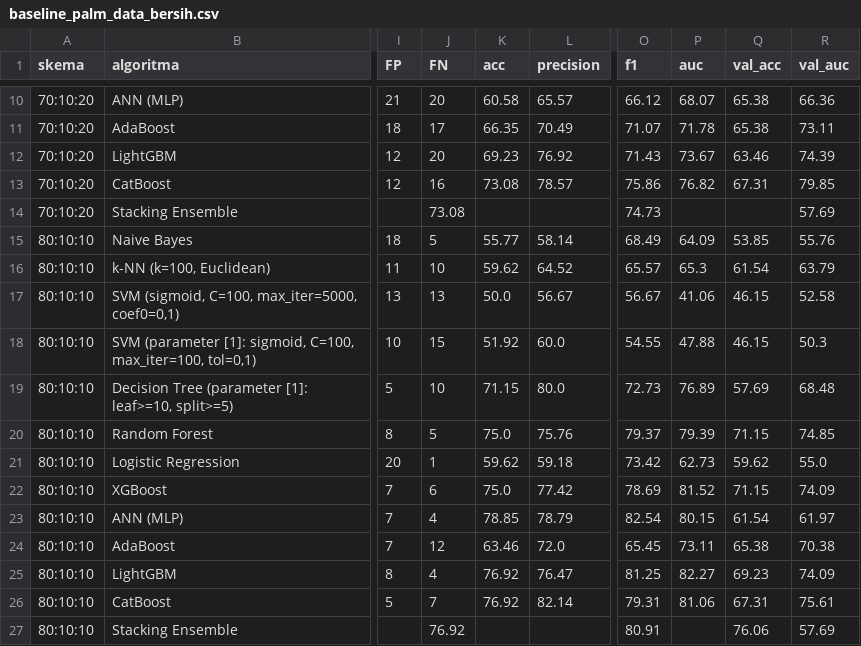
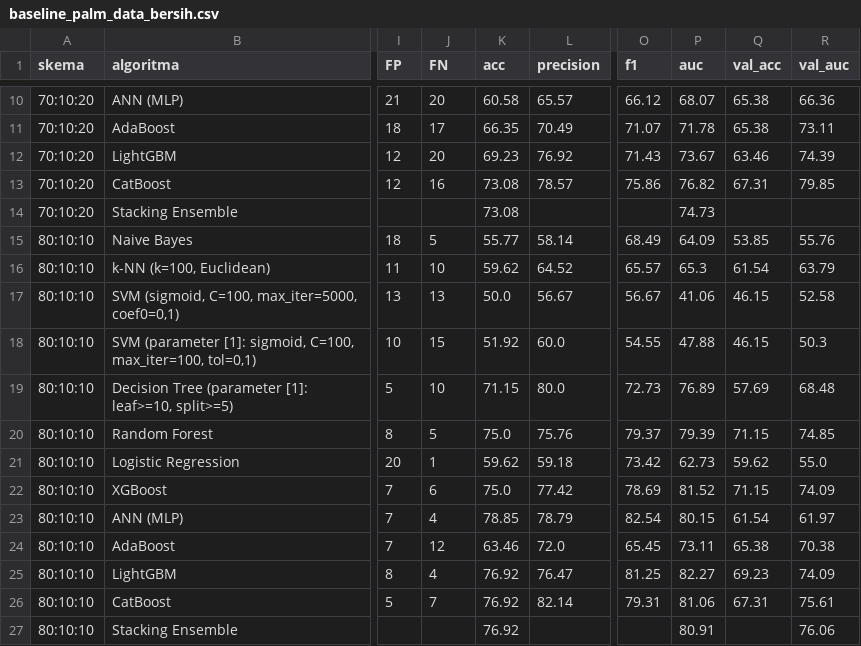
Before and after one commit to elzayn000/dl-deteksi-anemia, a CSV file: results/csv/baseline_palm_data_bersih.csv, drawn as a sheet; only a part is shown, gaps mark what is left out; the diff names each change by its address in the sheet, - before the commit and + after, or states it on an @@ line.

Commit message:
Align Stacking rows with reported manuscript results; leave unreported metrics blank

```diff
--- a/results/csv/baseline_palm_data_bersih.csv
+++ b/results/csv/baseline_palm_data_bersih.csv
-J14 (FN): 73.08
+J14 (FN): (empty)
-K14 (acc): (empty)
+K14 (acc): 73.08
-O14 (f1): 74.73
+O14 (f1): (empty)
-P14 (auc): (empty)
+P14 (auc): 74.73
-R14 (val_auc): 57.69
+R14 (val_auc): (empty)
-J27 (FN): 76.92
+J27 (FN): (empty)
-K27 (acc): (empty)
+K27 (acc): 76.92
-O27 (f1): 80.91
+O27 (f1): (empty)
-P27 (auc): (empty)
+P27 (auc): 80.91
-Q27 (val_acc): 76.06
+Q27 (val_acc): (empty)
-R27 (val_auc): 57.69
+R27 (val_auc): 76.06
```
